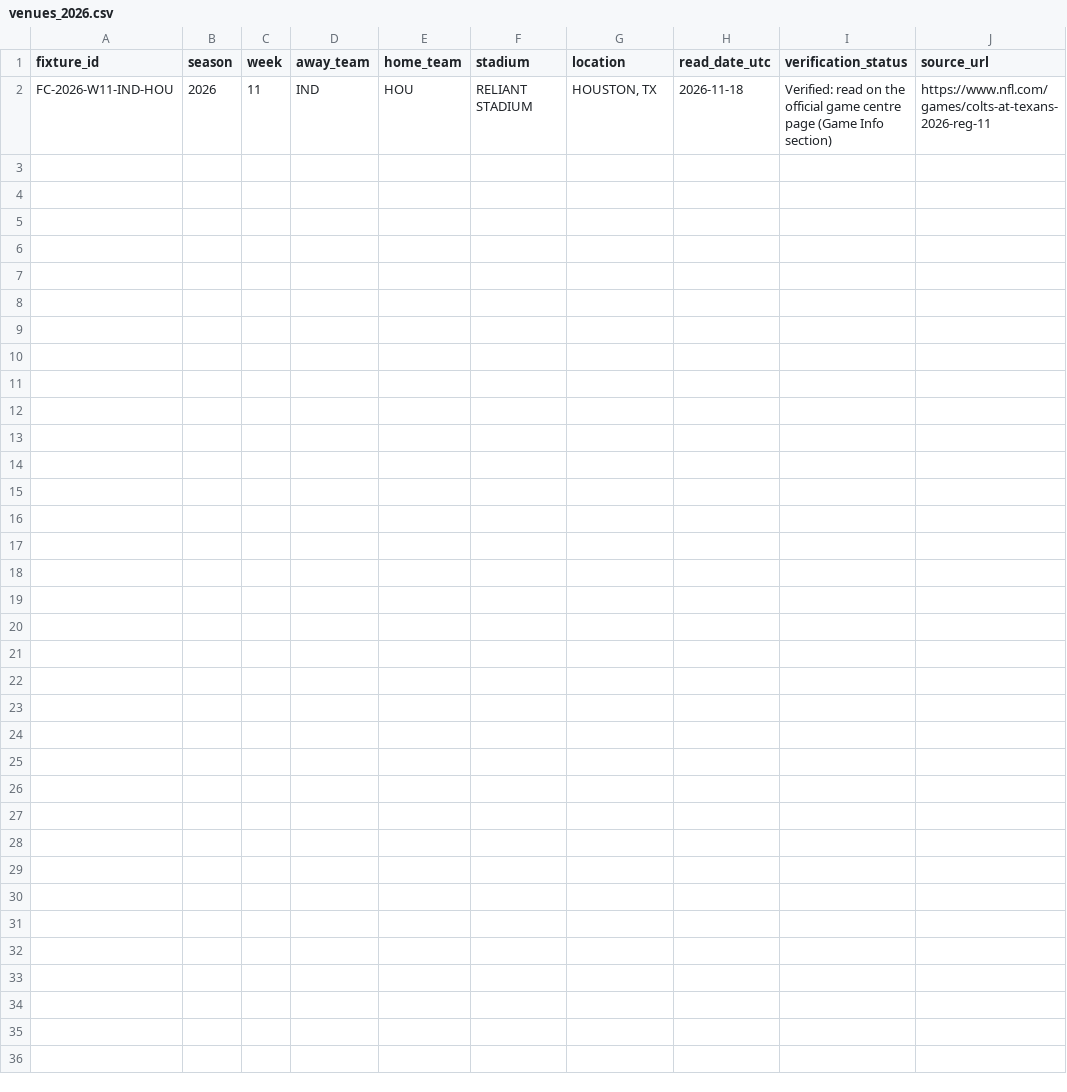
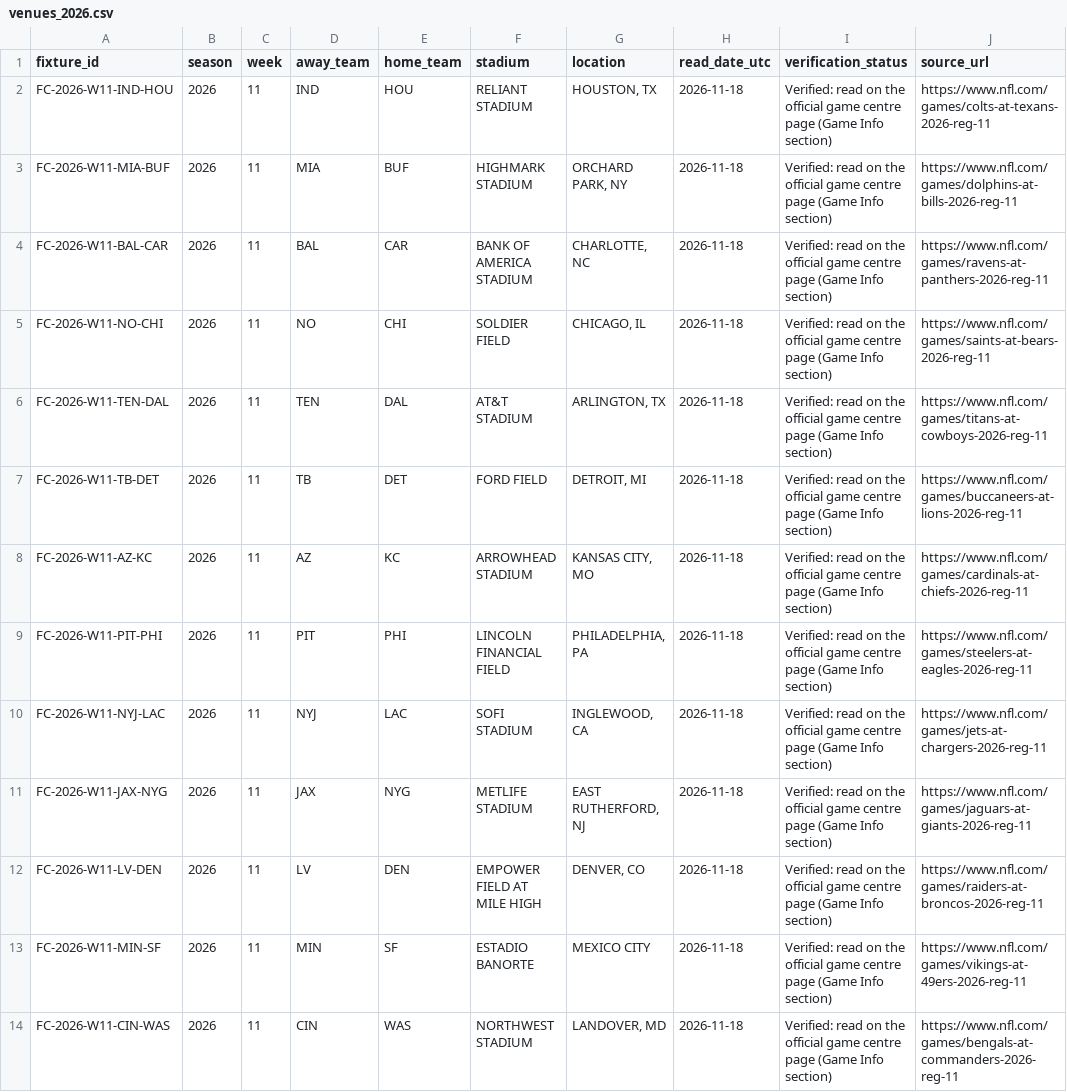
Before and after one commit to karagemop466-tech/X2, a CSV file: data/venues_2026.csv, drawn as a sheet.

Commit message:
T108: Week 11 venues from official game centres (13 of 163), fixture-context venue table, D26/F99 updated; T109 Lions designations verified
Co-authored-by: arena-agent <297053741+arena-agent@users.noreply.github.com>

```diff
--- a/data/venues_2026.csv
+++ b/data/venues_2026.csv
@@ -2 +2,13 @@ fixture_id,season,week,away_team,home_team,stadium,location,read_date_utc,verifi
 FC-2026-W11-IND-HOU,2026,11,IND,HOU,RELIANT STADIUM,"HOUSTON, TX",2026-11-18,Verified: read on the official game centre page (Game Info section),https://www.nfl.com/games/colts-at-texans-2026-reg-11
+FC-2026-W11-MIA-BUF,2026,11,MIA,BUF,HIGHMARK STADIUM,"ORCHARD PARK, NY",2026-11-18,Verified: read on the official game centre page (Game Info section),https://www.nfl.com/games/dolphins-at-bills-2026-reg-11
+FC-2026-W11-BAL-CAR,2026,11,BAL,CAR,BANK OF AMERICA STADIUM,"CHARLOTTE, NC",2026-11-18,Verified: read on the official game centre page (Game Info section),https://www.nfl.com/games/ravens-at-panthers-2026-reg-11
+FC-2026-W11-NO-CHI,2026,11,NO,CHI,SOLDIER FIELD,"CHICAGO, IL",2026-11-18,Verified: read on the official game centre page (Game Info section),https://www.nfl.com/games/saints-at-bears-2026-reg-11
+FC-2026-W11-TEN-DAL,2026,11,TEN,DAL,AT&T STADIUM,"ARLINGTON, TX",2026-11-18,Verified: read on the official game centre page (Game Info section),https://www.nfl.com/games/titans-at-cowboys-2026-reg-11
+FC-2026-W11-TB-DET,2026,11,TB,DET,FORD FIELD,"DETROIT, MI",2026-11-18,Verified: read on the official game centre page (Game Info section),https://www.nfl.com/games/buccaneers-at-lions-2026-reg-11
+FC-2026-W11-AZ-KC,2026,11,AZ,KC,ARROWHEAD STADIUM,"KANSAS CITY, MO",2026-11-18,Verified: read on the official game centre page (Game Info section),https://www.nfl.com/games/cardinals-at-chiefs-2026-reg-11
+FC-2026-W11-PIT-PHI,2026,11,PIT,PHI,LINCOLN FINANCIAL FIELD,"PHILADELPHIA, PA",2026-11-18,Verified: read on the official game centre page (Game Info section),https://www.nfl.com/games/steelers-at-eagles-2026-reg-11
+FC-2026-W11-NYJ-LAC,2026,11,NYJ,LAC,SOFI STADIUM,"INGLEWOOD, CA",2026-11-18,Verified: read on the official game centre page (Game Info section),https://www.nfl.com/games/jets-at-chargers-2026-reg-11
+FC-2026-W11-JAX-NYG,2026,11,JAX,NYG,METLIFE STADIUM,"EAST RUTHERFORD, NJ",2026-11-18,Verified: read on the official game centre page (Game Info section),https://www.nfl.com/games/jaguars-at-giants-2026-reg-11
+FC-2026-W11-LV-DEN,2026,11,LV,DEN,EMPOWER FIELD AT MILE HIGH,"DENVER, CO",2026-11-18,Verified: read on the official game centre page (Game Info section),https://www.nfl.com/games/raiders-at-broncos-2026-reg-11
+FC-2026-W11-MIN-SF,2026,11,MIN,SF,ESTADIO BANORTE,MEXICO CITY,2026-11-18,Verified: read on the official game centre page (Game Info section),https://www.nfl.com/games/vikings-at-49ers-2026-reg-11
+FC-2026-W11-CIN-WAS,2026,11,CIN,WAS,NORTHWEST STADIUM,"LANDOVER, MD",2026-11-18,Verified: read on the official game centre page (Game Info section),https://www.nfl.com/games/bengals-at-commanders-2026-reg-11
```
Also changed, not shown: data/decision_readiness.csv, data/flags.csv, 6 other files.
